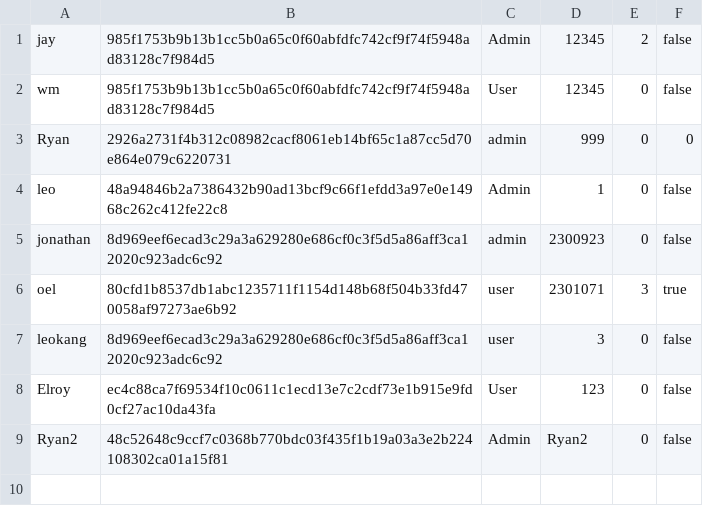
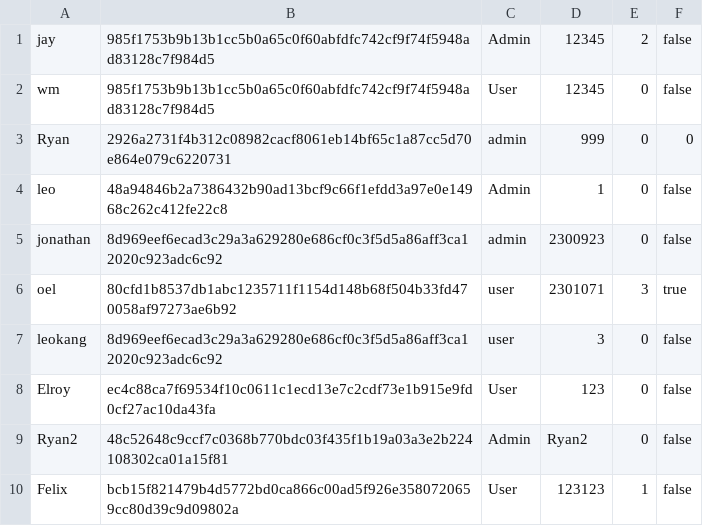
Before and after one commit to 2014felixchang/oop-project-csc1109, a CSV file: CustomerInfo.csv, drawn as a sheet; the diff names each change by its address in the sheet, - before the commit and + after, or states it on an @@ line.

```diff
--- a/CustomerInfo.csv
+++ b/CustomerInfo.csv
+row 10: Felix | bcb15f821479b4d5772bd0ca866c00ad5f926e3580720659cc80d39c9d09802a | User | 123123 | 1 | false
```
Also changed, not shown: Accounts.csv, 10 other files.
